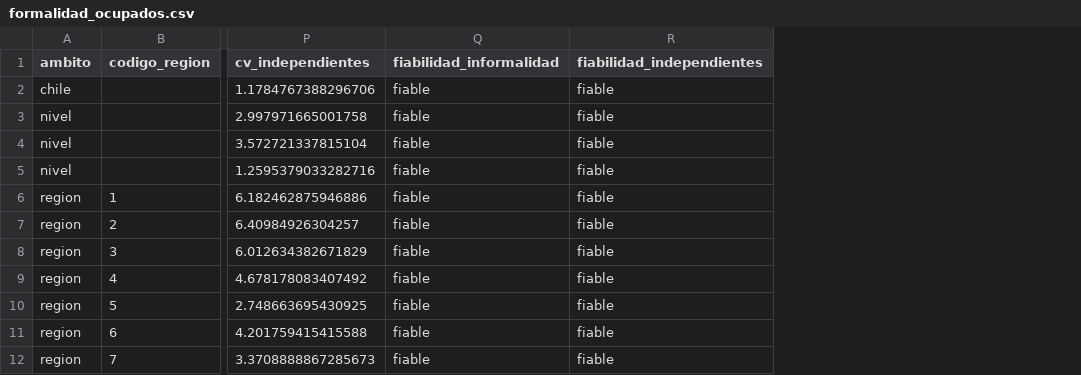
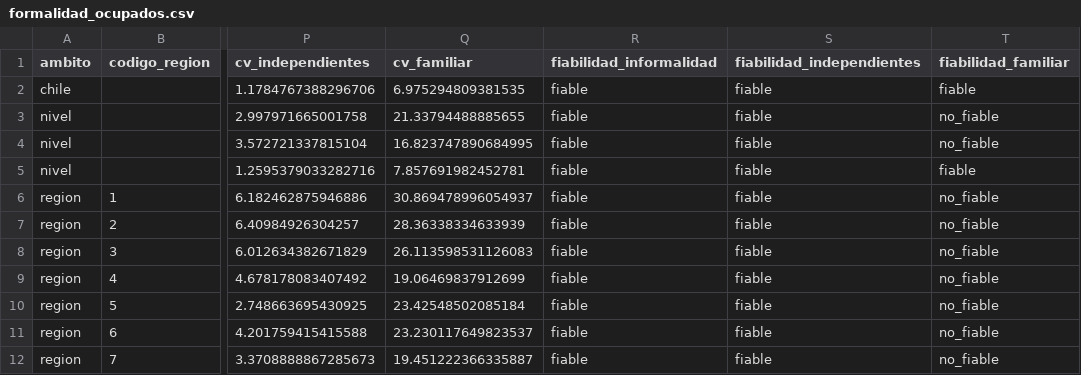
Before and after one commit to joaomunoz/mapa-laboral-chile, a CSV file: src/Analisis/JOINS/Formalidad_Ocupados/Salida/formalidad_ocupados.csv, drawn as a sheet; only a part is shown, gaps mark what is left out; the diff names each change by its address in the sheet, - before the commit and + after, or states it on an @@ line.

Commit message:
Mide el CV del familiar no remunerado en la tabla de formalidad
Suma cv_familiar y fiabilidad_familiar: con menos de 60 personas en la muestra, no es fiable
en profesionales ni técnicos. Un control nuevo confirma que las otras cuatro casillas son
fiables en Chile y en cada nivel.

```diff
--- a/src/Analisis/JOINS/Formalidad_Ocupados/Salida/formalidad_ocupados.csv
+++ b/src/Analisis/JOINS/Formalidad_Ocupados/Salida/formalidad_ocupados.csv
+column Q (cv_familiar), rows 2-12: 6.975294809381535 | 21.33794488885655 | 16.823747890684995 | 7.857691982452781 | 30.869478996054937 | 28.36338334633939 | 26.113598531126083 | 19.06469837912699 | 23.42548502085184 | 23.230117649823537 | 19.451222366335887
+column T (fiabilidad_familiar), rows 2-12: fiable | no_fiable | no_fiable | fiable | no_fiable | no_fiable | no_fiable | no_fiable | no_fiable | no_fiable | no_fiable
```
Also changed, not shown: 3 other files.
